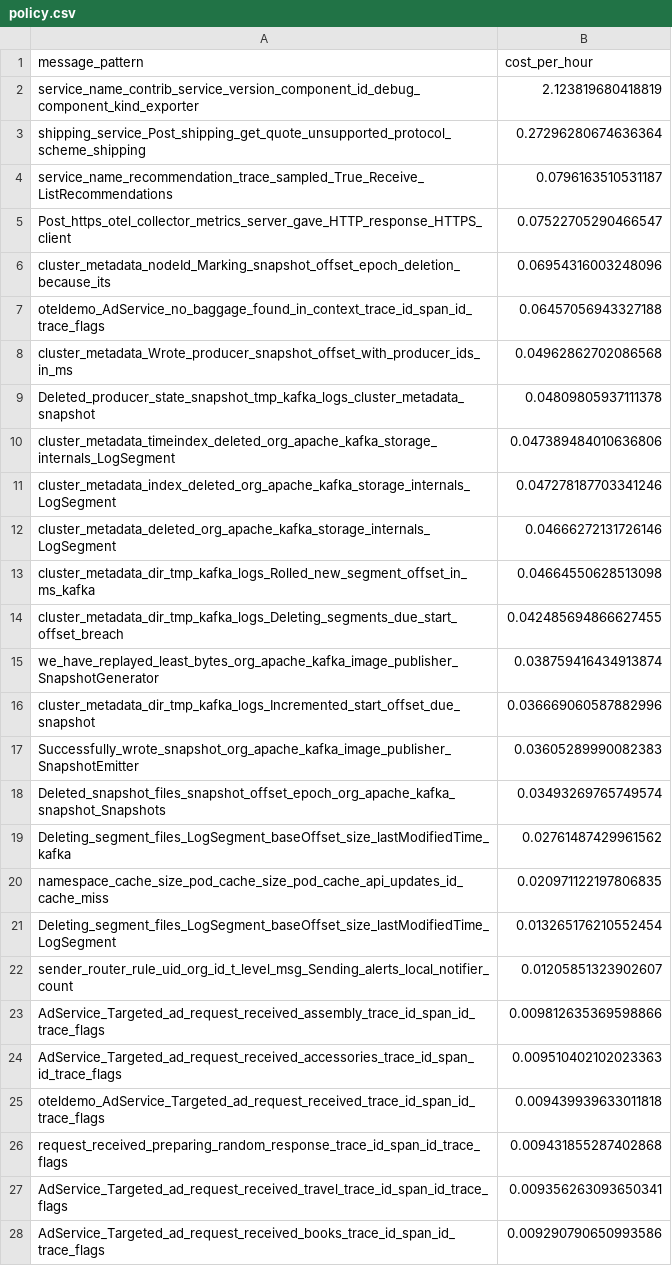
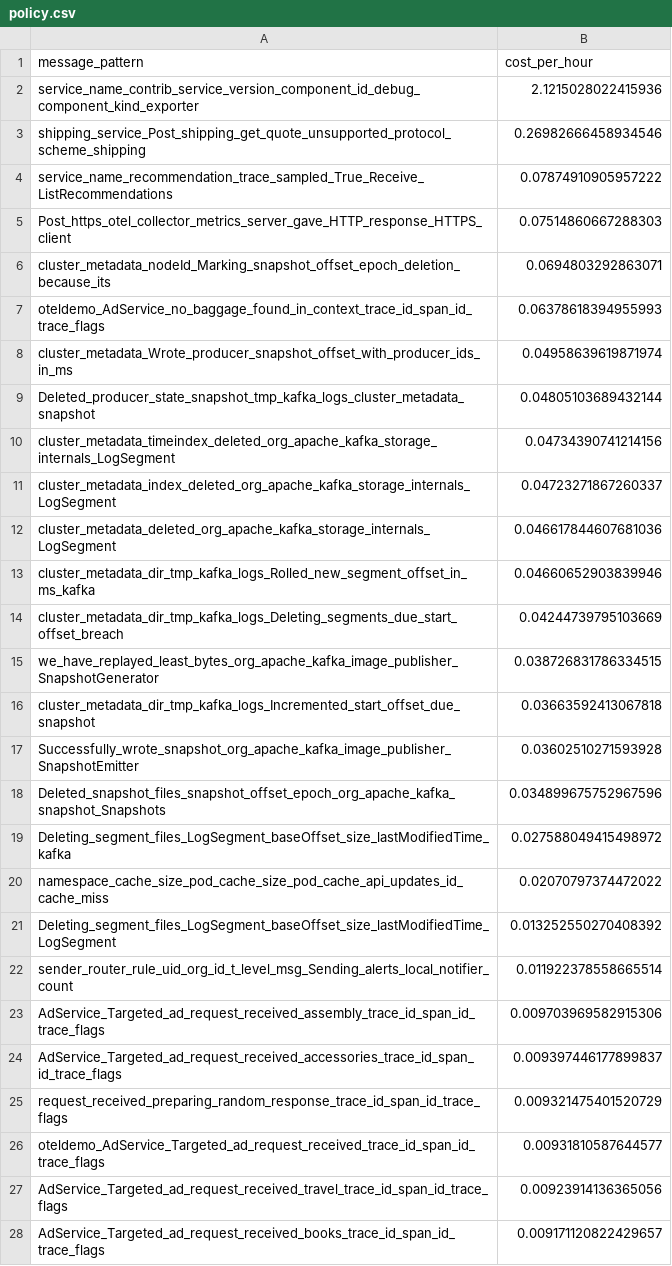
Before and after one commit to log-10x/gitops-demo, a CSV file: lookups/policy.csv, drawn as a sheet; only a part is shown; the diff covers the shown part only.

Commit message:
Updating lookups/policy.csv

```diff
--- a/lookups/policy.csv
+++ b/lookups/policy.csv
@@ -1,28 +1,28 @@
 message_pattern,cost_per_hour
-service_name_contrib_service_version_component_id_debug_component_kind_exporter,2.123819680418819
-shipping_service_Post_shipping_get_quote_unsupported_protocol_scheme_shipping,0.27296280674636364
-service_name_recommendation_trace_sampled_True_Receive_ListRecommendations,0.0796163510531187
-Post_https_otel_collector_metrics_server_gave_HTTP_response_HTTPS_client,0.07522705290466547
-cluster_metadata_nodeId_Marking_snapshot_offset_epoch_deletion_because_its,0.06954316003248096
-oteldemo_AdService_no_baggage_found_in_context_trace_id_span_id_trace_flags,0.06457056943327188
-cluster_metadata_Wrote_producer_snapshot_offset_with_producer_ids_in_ms,0.04962862702086568
-Deleted_producer_state_snapshot_tmp_kafka_logs_cluster_metadata_snapshot,0.04809805937111378
-cluster_metadata_timeindex_deleted_org_apache_kafka_storage_internals_LogSegment,0.047389484010636806
-cluster_metadata_index_deleted_org_apache_kafka_storage_internals_LogSegment,0.047278187703341246
-cluster_metadata_deleted_org_apache_kafka_storage_internals_LogSegment,0.04666272131726146
-cluster_metadata_dir_tmp_kafka_logs_Rolled_new_segment_offset_in_ms_kafka,0.04664550628513098
-cluster_metadata_dir_tmp_kafka_logs_Deleting_segments_due_start_offset_breach,0.042485694866627455
-we_have_replayed_least_bytes_org_apache_kafka_image_publisher_SnapshotGenerator,0.038759416434913874
-cluster_metadata_dir_tmp_kafka_logs_Incremented_start_offset_due_snapshot,0.036669060587882996
-Successfully_wrote_snapshot_org_apache_kafka_image_publisher_SnapshotEmitter,0.03605289990082383
-Deleted_snapshot_files_snapshot_offset_epoch_org_apache_kafka_snapshot_Snapshots,0.03493269765749574
-Deleting_segment_files_LogSegment_baseOffset_size_lastModifiedTime_kafka,0.02761487429961562
-namespace_cache_size_pod_cache_size_pod_cache_api_updates_id_cache_miss,0.020971122197806835
-Deleting_segment_files_LogSegment_baseOffset_size_lastModifiedTime_LogSegment,0.013265176210552454
-sender_router_rule_uid_org_id_t_level_msg_Sending_alerts_local_notifier_count,0.01205851323902607
-AdService_Targeted_ad_request_received_assembly_trace_id_span_id_trace_flags,0.009812635369598866
-AdService_Targeted_ad_request_received_accessories_trace_id_span_id_trace_flags,0.009510402102023363
-oteldemo_AdService_Targeted_ad_request_received_trace_id_span_id_trace_flags,0.009439939633011818
-request_received_preparing_random_response_trace_id_span_id_trace_flags,0.009431855287402868
-AdService_Targeted_ad_request_received_travel_trace_id_span_id_trace_flags,0.009356263093650341
-AdService_Targeted_ad_request_received_books_trace_id_span_id_trace_flags,0.009290790650993586
+service_name_contrib_service_version_component_id_debug_component_kind_exporter,2.1215028022415936
+shipping_service_Post_shipping_get_quote_unsupported_protocol_scheme_shipping,0.26982666458934546
+service_name_recommendation_trace_sampled_True_Receive_ListRecommendations,0.07874910905957222
+Post_https_otel_collector_metrics_server_gave_HTTP_response_HTTPS_client,0.07514860667288303
+cluster_metadata_nodeId_Marking_snapshot_offset_epoch_deletion_because_its,0.0694803292863071
+oteldemo_AdService_no_baggage_found_in_context_trace_id_span_id_trace_flags,0.06378618394955993
+cluster_metadata_Wrote_producer_snapshot_offset_with_producer_ids_in_ms,0.04958639619871974
+Deleted_producer_state_snapshot_tmp_kafka_logs_cluster_metadata_snapshot,0.04805103689432144
+cluster_metadata_timeindex_deleted_org_apache_kafka_storage_internals_LogSegment,0.04734390741214156
+cluster_metadata_index_deleted_org_apache_kafka_storage_internals_LogSegment,0.04723271867260337
+cluster_metadata_deleted_org_apache_kafka_storage_internals_LogSegment,0.046617844607681036
+cluster_metadata_dir_tmp_kafka_logs_Rolled_new_segment_offset_in_ms_kafka,0.04660652903839946
+cluster_metadata_dir_tmp_kafka_logs_Deleting_segments_due_start_offset_breach,0.04244739795103669
+we_have_replayed_least_bytes_org_apache_kafka_image_publisher_SnapshotGenerator,0.038726831786334515
+cluster_metadata_dir_tmp_kafka_logs_Incremented_start_offset_due_snapshot,0.03663592413067818
+Successfully_wrote_snapshot_org_apache_kafka_image_publisher_SnapshotEmitter,0.03602510271593928
+Deleted_snapshot_files_snapshot_offset_epoch_org_apache_kafka_snapshot_Snapshots,0.034899675752967596
+Deleting_segment_files_LogSegment_baseOffset_size_lastModifiedTime_kafka,0.027588049415498972
+namespace_cache_size_pod_cache_size_pod_cache_api_updates_id_cache_miss,0.02070797374472022
+Deleting_segment_files_LogSegment_baseOffset_size_lastModifiedTime_LogSegment,0.013252550270408392
+sender_router_rule_uid_org_id_t_level_msg_Sending_alerts_local_notifier_count,0.011922378558665514
+AdService_Targeted_ad_request_received_assembly_trace_id_span_id_trace_flags,0.009703969582915306
+AdService_Targeted_ad_request_received_accessories_trace_id_span_id_trace_flags,0.009397446177899837
+request_received_preparing_random_response_trace_id_span_id_trace_flags,0.009321475401520729
+oteldemo_AdService_Targeted_ad_request_received_trace_id_span_id_trace_flags,0.00931810587644577
+AdService_Targeted_ad_request_received_travel_trace_id_span_id_trace_flags,0.00923914136365056
+AdService_Targeted_ad_request_received_books_trace_id_span_id_trace_flags,0.009171120822429657
```
Also changed, not shown: 1 added row, 1 removed row and 22 edited cells elsewhere in this file.
